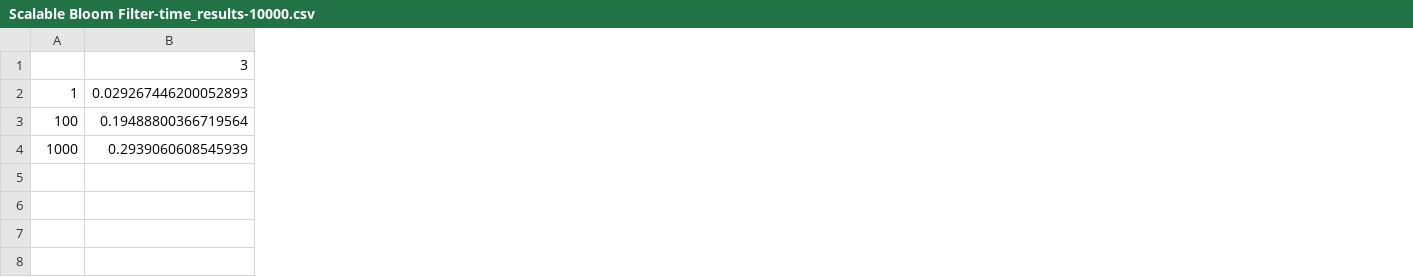
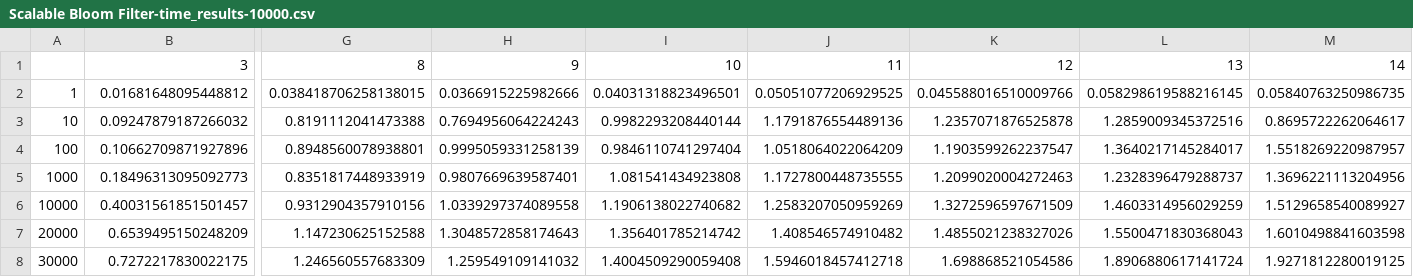
Before and after one commit to Shaumik-Ashraf/BloomFilters, a CSV file: for_heatmap/Scalable Bloom Filter-time_results-10000.csv, drawn as a sheet; only a part is shown, gaps mark what is left out; addresses are those after the commit; rows hold the shown columns only; the diff covers the shown part only; the diff names each change by its address in the sheet, - before the commit and + after, or states it on an @@ line.

```diff
--- a/for_heatmap/Scalable Bloom Filter-time_results-10000.csv
+++ b/for_heatmap/Scalable Bloom Filter-time_results-10000.csv
+column G, rows 1-2: 8 | 0.038418706258138015; rows 4-5: 0.8948560078938801 | 0.8351817448933919
+column H, rows 1-2: 9 | 0.0366915225982666; rows 4-5: 0.9995059331258139 | 0.9807669639587401
+column I, rows 1-2: 10 | 0.04031318823496501; rows 4-5: 0.9846110741297404 | 1.081541434923808
+column J, rows 1-2: 11 | 0.05051077206929525; rows 4-5: 1.0518064022064209 | 1.1727800448735555
+column K, rows 1-2: 12 | 0.045588016510009766; rows 4-5: 1.1903599262237547 | 1.2099020004272463
+column L, rows 1-2: 13 | 0.058298619588216145; rows 4-5: 1.3640217145284017 | 1.2328396479288737
+column M, rows 1-2: 14 | 0.05840763250986735; rows 4-5: 1.5518269220987957 | 1.3696221113204956
-B2: 0.029267446200052893
+B2: 0.01681648095448812
+row 3: 10 | 0.09247879187266032 | 0.8191112041473388 | 0.7694956064224243 | 0.9982293208440144 | 1.1791876554489136 | 1.2357071876525878 | 1.2859009345372516 | 0.8695722262064617
-B4: 0.19488800366719564
+B4: 0.10662709871927896
-B5: 0.2939060608545939
+B5: 0.18496313095092773
+row 6: 10000 | 0.40031561851501457 | 0.9312904357910156 | 1.0339297374089558 | 1.1906138022740682 | 1.2583207050959269 | 1.3272596597671509 | 1.4603314956029259 | 1.5129658540089927
+row 7: 20000 | 0.6539495150248209 | 1.147230625152588 | 1.3048572858174643 | 1.356401785214742 | 1.408546574910482 | 1.4855021238327026 | 1.5500471830368043 | 1.6010498841603598
+row 8: 30000 | 0.7272217830022175 | 1.246560557683309 | 1.259549109141032 | 1.4004509290059408 | 1.5946018457412718 | 1.698868521054586 | 1.8906880617141724 | 1.9271812280019125
```
Also changed, not shown: 12 edited cells elsewhere in this file, 8 other files.
